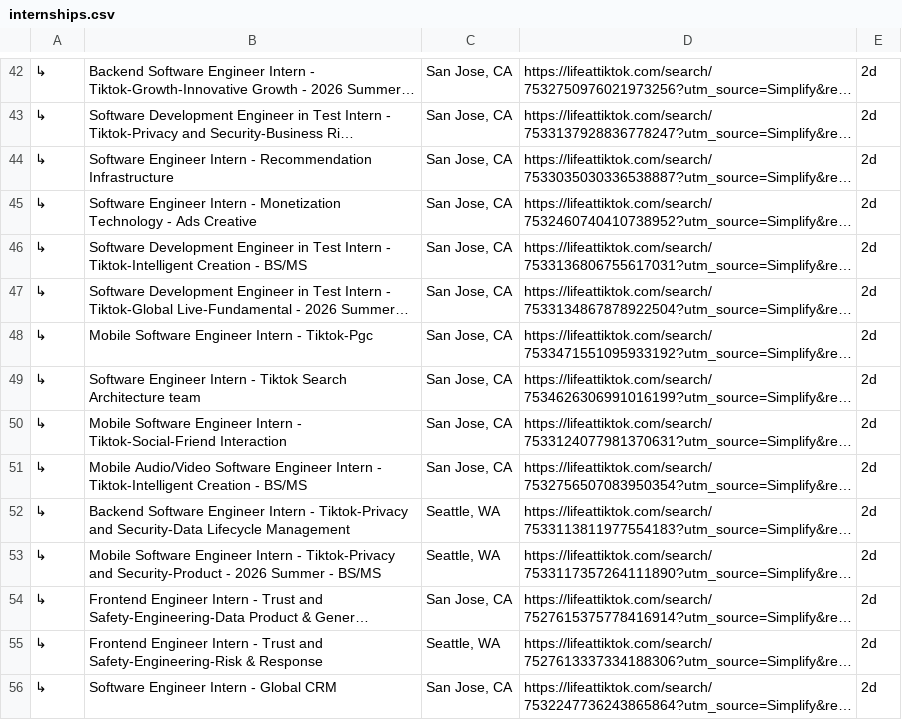
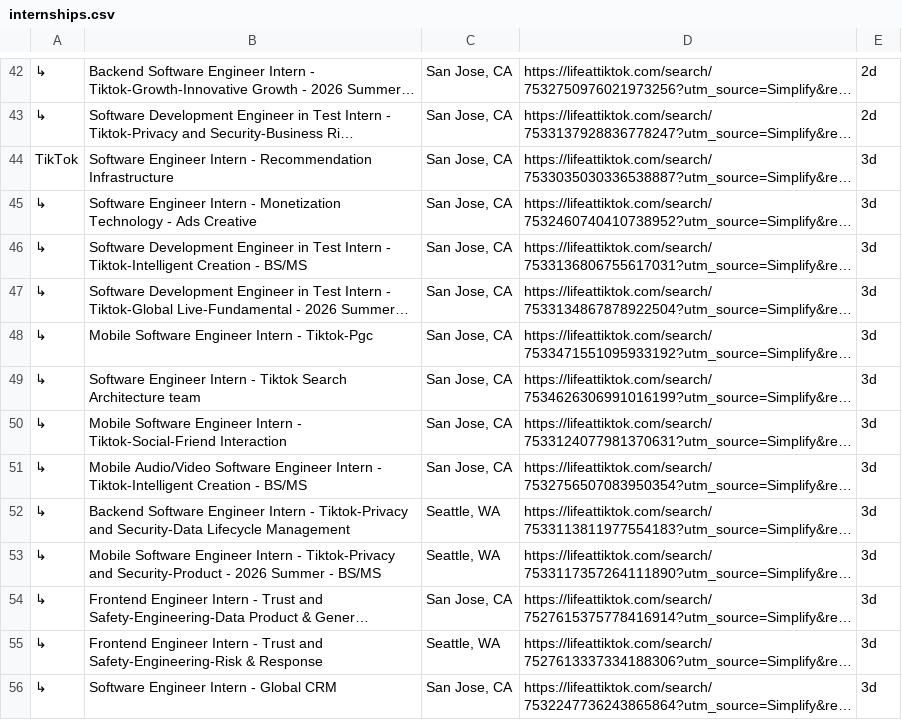
Before and after one commit to lenovocho86-code/job, a CSV file: internships.csv, drawn as a sheet; only a part is shown, gaps mark what is left out; long unchanged cells end in …; the diff covers the shown part only; the diff names each change by its address in the sheet, - before the commit and + after, or states it on an @@ line.

```diff
--- a/internships.csv
+++ b/internships.csv
-A44: ↳
+A44: TikTok
-E44:E56: 2d
+E44:E56: 3d
```
Also changed, not shown: 1 removed row and 26 edited cells elsewhere in this file.
